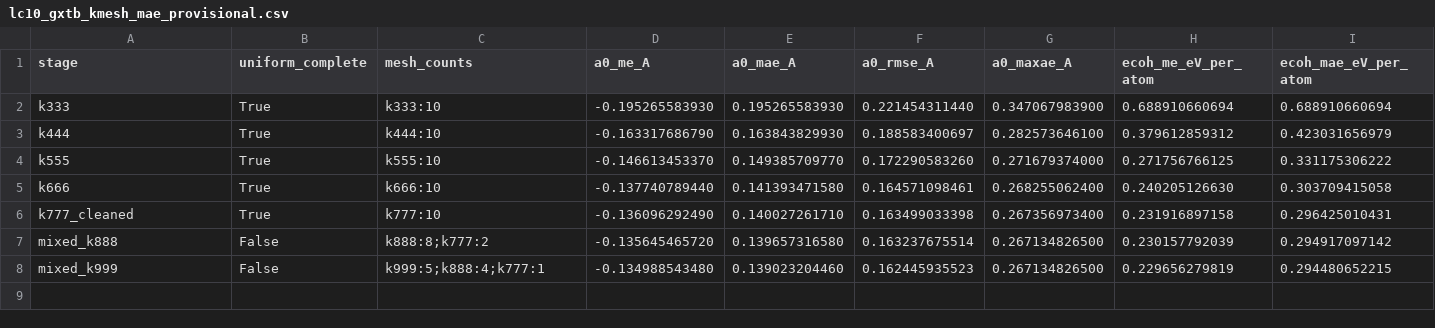
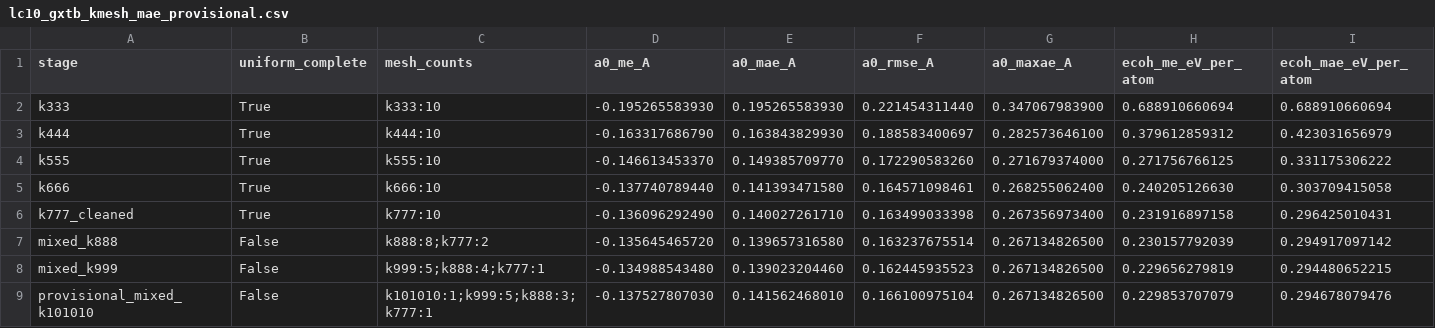
Before and after one commit to DCM-Uni-Paderborn/Periodic-g-xTB-Benchmarks, a CSV file: Goldzak12/data/lc10_gxtb_kmesh_mae_provisional.csv, drawn as a sheet; only a part is shown; rows hold the shown columns only; the diff names each change by its address in the sheet, - before the commit and + after, or states it on an @@ line.

Commit message:
Preserve tested provisional LC10 snapshot

```diff
--- a/Goldzak12/data/lc10_gxtb_kmesh_mae_provisional.csv
+++ b/Goldzak12/data/lc10_gxtb_kmesh_mae_provisional.csv
+row 9: provisional_mixed_k101010 | False | k101010:1;k999:5;k888:3;k777:1 | -0.137527807030 | 0.141562468010 | 0.166100975104 | 0.267134826500 | 0.229853707079 | 0.294678079476
```
Also changed, not shown: 7 other files.
